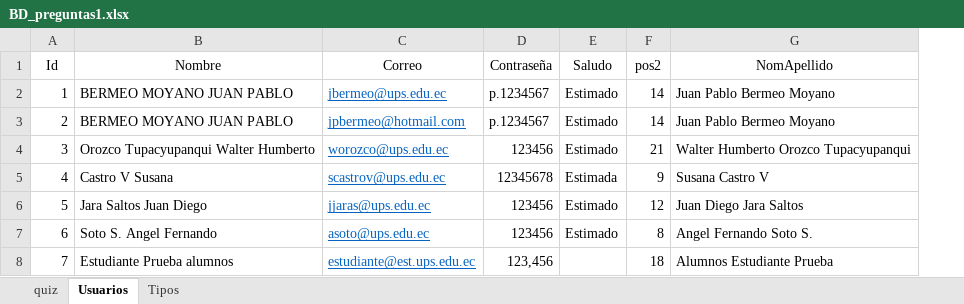
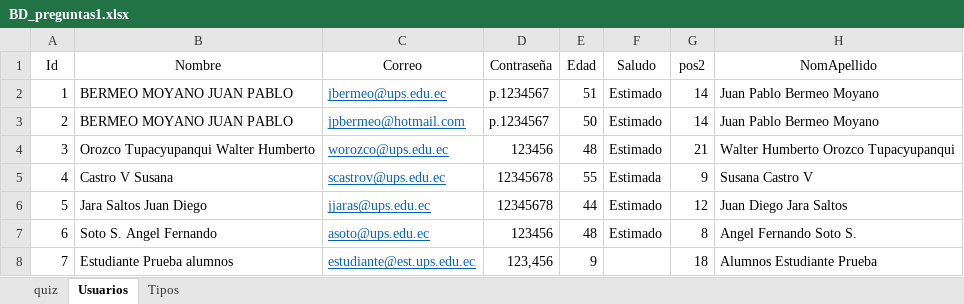
Before and after one commit to PabloBermeo/TDAHv1, an Excel workbook: public/BD_preguntas1.xlsx, sheet Usuarios, drawn as a sheet; values as stored, in another font and other column widths than the file's, no borders; the diff names each change by its address in the sheet, - before the commit and + after, or states it on an @@ line.

```diff
--- a/public/BD_preguntas1.xlsx (sheet Usuarios)
+++ b/public/BD_preguntas1.xlsx (sheet Usuarios)
+column E (Edad), rows 2-8: 51 | 50 | 48 | 55 | 44 | 48 | 9
-D6 (Contraseña): 123456
+D6 (Contraseña): 12345678
```
Also changed, not shown: formulas that keep their value, 3 other files.
